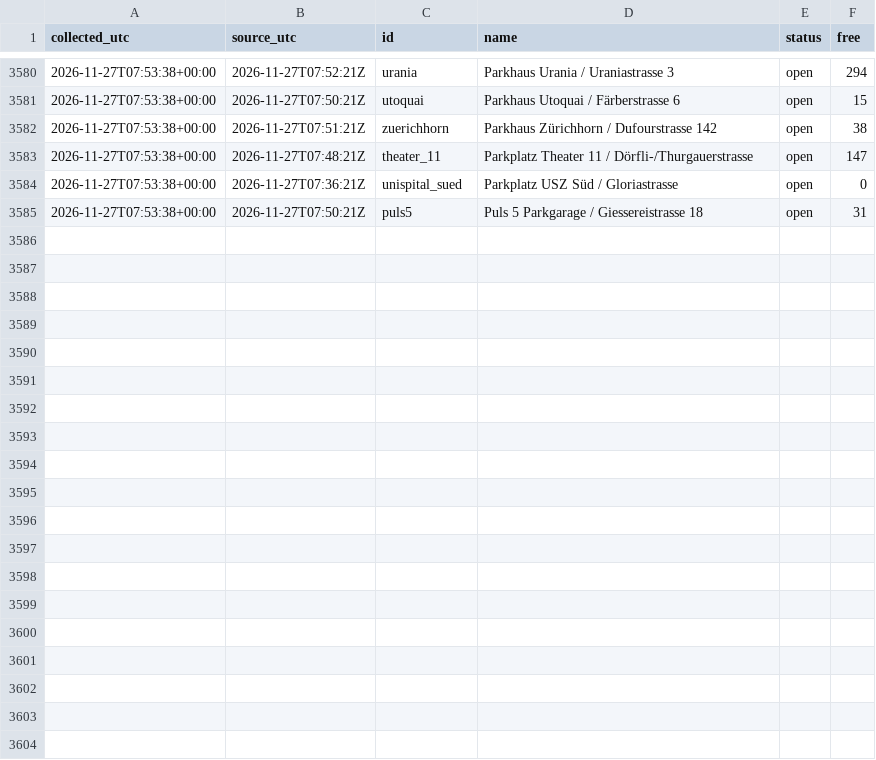
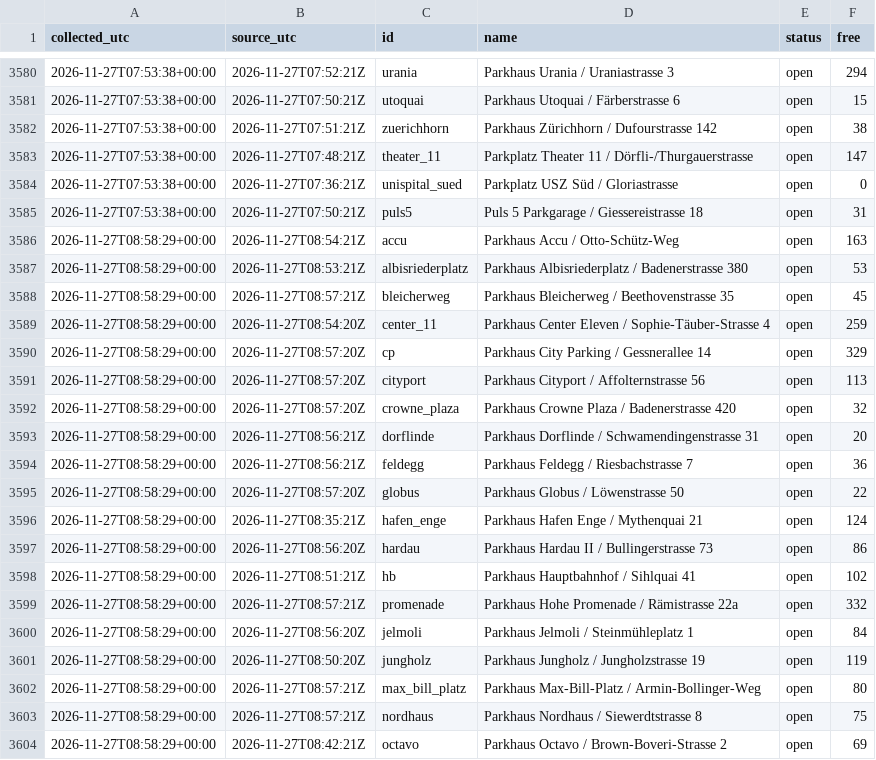
Before and after one commit to mrvn63/Parkdaten, a CSV file: data/zuerich/2026-11.csv, drawn as a sheet; only a part is shown, gaps mark what is left out; the diff covers the shown part only; the diff names each change by its address in the sheet, - before the commit and + after, or states it on an @@ line.

```diff
--- a/data/zuerich/2026-11.csv
+++ b/data/zuerich/2026-11.csv
+row 3586: 2026-11-27T08:58:29+00:00 | 2026-11-27T08:54:21Z | accu | Parkhaus Accu / Otto-Schütz-Weg | open | 163
+row 3587: 2026-11-27T08:58:29+00:00 | 2026-11-27T08:53:21Z | albisriederplatz | Parkhaus Albisriederplatz / Badenerstrasse 380 | open | 53
+row 3588: 2026-11-27T08:58:29+00:00 | 2026-11-27T08:57:21Z | bleicherweg | Parkhaus Bleicherweg / Beethovenstrasse 35 | open | 45
+row 3589: 2026-11-27T08:58:29+00:00 | 2026-11-27T08:54:20Z | center_11 | Parkhaus Center Eleven / Sophie-Täuber-Strasse 4 | open | 259
+row 3590: 2026-11-27T08:58:29+00:00 | 2026-11-27T08:57:20Z | cp | Parkhaus City Parking / Gessnerallee 14 | open | 329
+row 3591: 2026-11-27T08:58:29+00:00 | 2026-11-27T08:57:20Z | cityport | Parkhaus Cityport / Affolternstrasse 56 | open | 113
+row 3592: 2026-11-27T08:58:29+00:00 | 2026-11-27T08:57:20Z | crowne_plaza | Parkhaus Crowne Plaza / Badenerstrasse 420 | open | 32
+row 3593: 2026-11-27T08:58:29+00:00 | 2026-11-27T08:56:21Z | dorflinde | Parkhaus Dorflinde / Schwamendingenstrasse 31 | open | 20
+row 3594: 2026-11-27T08:58:29+00:00 | 2026-11-27T08:56:21Z | feldegg | Parkhaus Feldegg / Riesbachstrasse 7 | open | 36
+row 3595: 2026-11-27T08:58:29+00:00 | 2026-11-27T08:57:20Z | globus | Parkhaus Globus / Löwenstrasse 50 | open | 22
+row 3596: 2026-11-27T08:58:29+00:00 | 2026-11-27T08:35:21Z | hafen_enge | Parkhaus Hafen Enge / Mythenquai 21 | open | 124
+row 3597: 2026-11-27T08:58:29+00:00 | 2026-11-27T08:56:20Z | hardau | Parkhaus Hardau II / Bullingerstrasse 73 | open | 86
+row 3598: 2026-11-27T08:58:29+00:00 | 2026-11-27T08:51:21Z | hb | Parkhaus Hauptbahnhof / Sihlquai 41 | open | 102
+row 3599: 2026-11-27T08:58:29+00:00 | 2026-11-27T08:57:21Z | promenade | Parkhaus Hohe Promenade / Rämistrasse 22a | open | 332
+row 3600: 2026-11-27T08:58:29+00:00 | 2026-11-27T08:56:20Z | jelmoli | Parkhaus Jelmoli / Steinmühleplatz 1 | open | 84
+row 3601: 2026-11-27T08:58:29+00:00 | 2026-11-27T08:50:20Z | jungholz | Parkhaus Jungholz / Jungholzstrasse 19 | open | 119
+row 3602: 2026-11-27T08:58:29+00:00 | 2026-11-27T08:57:21Z | max_bill_platz | Parkhaus Max-Bill-Platz / Armin-Bollinger-Weg | open | 80
+row 3603: 2026-11-27T08:58:29+00:00 | 2026-11-27T08:57:21Z | nordhaus | Parkhaus Nordhaus / Siewerdtstrasse 8 | open | 75
+row 3604: 2026-11-27T08:58:29+00:00 | 2026-11-27T08:42:21Z | octavo | Parkhaus Octavo / Brown-Boveri-Strasse 2 | open | 69
```
Also changed, not shown: 14 added rows elsewhere in this file, data/basel/2026-11.csv, 3 other files.
